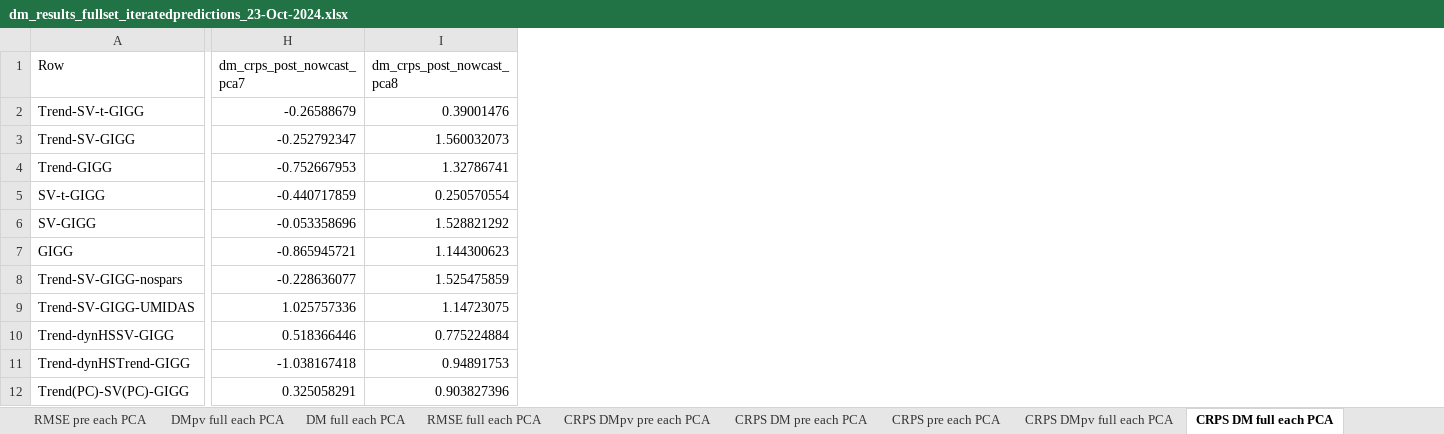
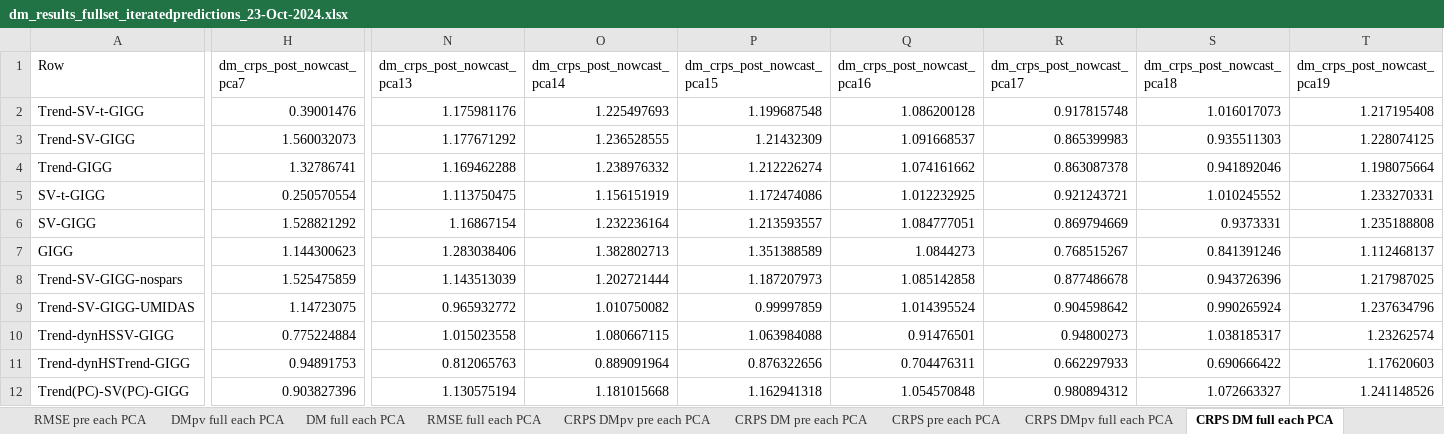
Before and after one commit to davkoh/Bayesian-MIDAS, an Excel workbook: RR_Results/dm_results_fullset_iteratedpredictions_23-Oct-2024.xlsx, sheet CRPS DM full each PCA, drawn as a sheet; only a part is shown, gaps mark what is left out; values as stored, in another font and other column widths than the file's, no borders; removed rows and columns are numbered as before the commit, all else as after; the diff covers the shown part only; the diff names each change by its address in the sheet, - before the commit and + after, or states it on an @@ line.

```diff
--- a/RR_Results/dm_results_fullset_iteratedpredictions_23-Oct-2024.xlsx (sheet CRPS DM full each PCA)
+++ b/RR_Results/dm_results_fullset_iteratedpredictions_23-Oct-2024.xlsx (sheet CRPS DM full each PCA)
-column H (dm_crps_post_nowcast_pca7), rows 2-12: -0.26588679 | -0.252792347 | -0.752667953 | -0.440717859 | -0.053358696 | -0.865945721 | -0.228636077 | 1.025757336 | 0.518366446 | -1.038167418 | 0.325058291
+column N (dm_crps_post_nowcast_pca13), rows 2-12: 1.175981176 | 1.177671292 | 1.169462288 | 1.113750475 | 1.16867154 | 1.283038406 | 1.143513039 | 0.965932772 | 1.015023558 | 0.812065763 | 1.130575194
+column O (dm_crps_post_nowcast_pca14), rows 2-12: 1.225497693 | 1.236528555 | 1.238976332 | 1.156151919 | 1.232236164 | 1.382802713 | 1.202721444 | 1.010750082 | 1.080667115 | 0.889091964 | 1.181015668
+column P (dm_crps_post_nowcast_pca15), rows 2-12: 1.199687548 | 1.21432309 | 1.212226274 | 1.172474086 | 1.213593557 | 1.351388589 | 1.187207973 | 0.99997859 | 1.063984088 | 0.876322656 | 1.162941318
+column Q (dm_crps_post_nowcast_pca16), rows 2-12: 1.086200128 | 1.091668537 | 1.074161662 | 1.012232925 | 1.084777051 | 1.0844273 | 1.085142858 | 1.014395524 | 0.91476501 | 0.704476311 | 1.054570848
+column R (dm_crps_post_nowcast_pca17), rows 2-12: 0.917815748 | 0.865399983 | 0.863087378 | 0.921243721 | 0.869794669 | 0.768515267 | 0.877486678 | 0.904598642 | 0.94800273 | 0.662297933 | 0.980894312
+column S (dm_crps_post_nowcast_pca18), rows 2-12: 1.016017073 | 0.935511303 | 0.941892046 | 1.010245552 | 0.9373331 | 0.841391246 | 0.943726396 | 0.990265924 | 1.038185317 | 0.690666422 | 1.072663327
+column T (dm_crps_post_nowcast_pca19), rows 2-12: 1.217195408 | 1.228074125 | 1.198075664 | 1.233270331 | 1.235188808 | 1.112468137 | 1.217987025 | 1.237634796 | 1.23262574 | 1.17620603 | 1.241148526
-H1: dm_crps_post_nowcast_pca8
+H1: dm_crps_post_nowcast_pca7
```
Also changed, not shown: 5 edited cells elsewhere in this sheet, sheet Average Scores - vs PCA, sheet Average Scores - vs MS, sheet DM full each PCA, sheet CRPS pre each PCA, sheet CRPS DMpv full each PCA, sheet DM pre each PCA, 30 more sheets.
